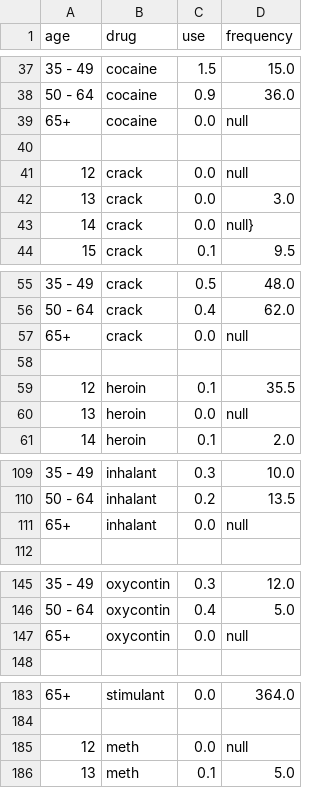
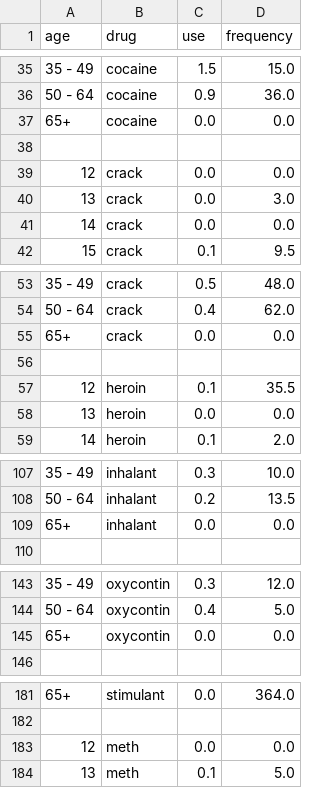
Before and after one commit to skies09/drug-dashboard, a CSV file: data/drug-alcohol-uses.csv, drawn as a sheet; only a part is shown, gaps mark what is left out; the diff covers the shown part only.

```diff
--- a/data/drug-alcohol-uses.csv
+++ b/data/drug-alcohol-uses.csv
@@ -38,7 +36,7 @@
 "50 - 64","cocaine",0.9,36.0
-"65+","cocaine",0.0,"null"
+"65+","cocaine",0.0,0.0
 
-"12","crack",0.0,"null"
+"12","crack",0.0,0.0
 "13","crack",0.0,3.0
-"14","crack",0.0,"null"},
+"14","crack",0.0,0.0
 "15","crack",0.1,9.5
@@ -56,6 +54,6 @@
 "50 - 64","crack",0.4,62.0
-"65+","crack",0.0,"null"
+"65+","crack",0.0,0.0
 
 "12","heroin",0.1,35.5
-"13","heroin",0.0,"null"
+"13","heroin",0.0,0.0
 "14","heroin",0.1,2.0
@@ -110,3 +108,3 @@
 "50 - 64","inhalant",0.2,13.5
-"65+","inhalant",0.0,"null"
+"65+","inhalant",0.0,0.0
 
@@ -146,3 +144,3 @@
 "50 - 64","oxycontin",0.4,5.0
-"65+","oxycontin",0.0,"null"
+"65+","oxycontin",0.0,0.0
 
@@ -184,3 +182,3 @@
 
-"12","meth",0.0,"null"
+"12","meth",0.0,0.0
 "13","meth",0.1,5.0
```
Also changed, not shown: 2 removed rows and 1 edited cell elsewhere in this file, 9 other files.
